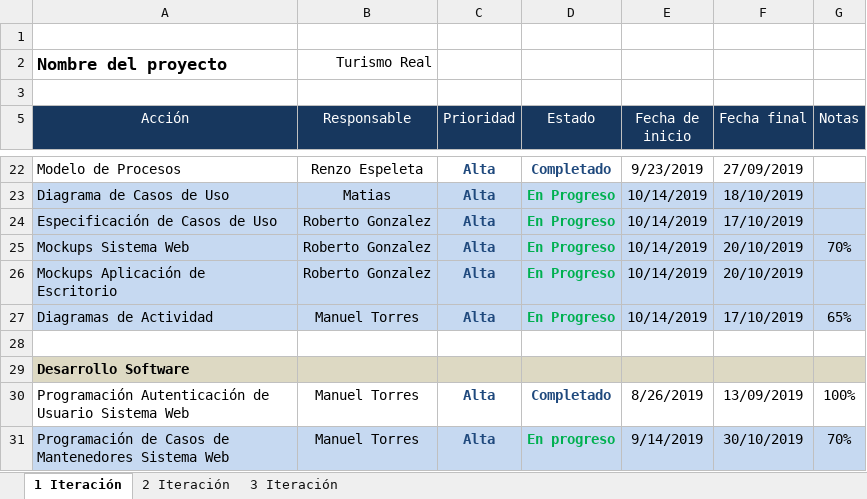
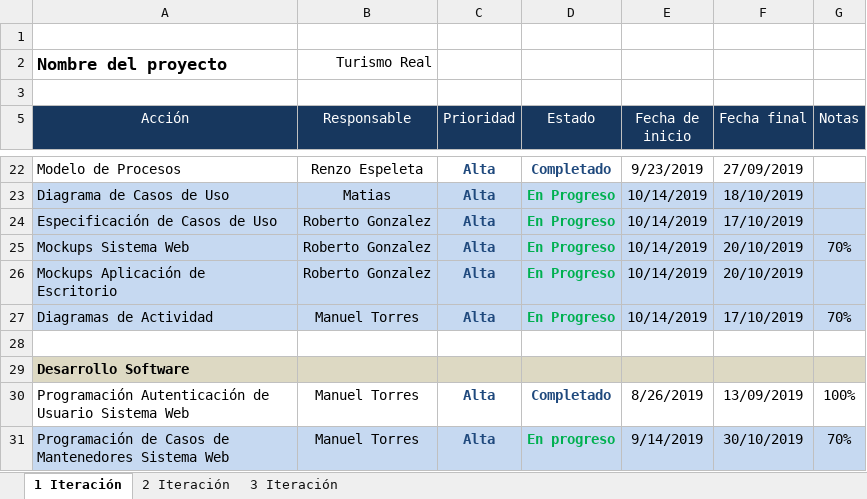
Before and after one commit to mtorreso/portafolio, an Excel workbook: Documentación (Avances)/Primera Iteración/Plan de Control y Seguimiento.xlsx, sheet 1 Iteración, drawn as a sheet; only a part is shown, gaps mark what is left out; values as stored, in another font and other column widths than the file's, no borders; the diff names each change by its address in the sheet, - before the commit and + after, or states it on an @@ line.

Commit message:
Actualización porcentaje de avances  diagrama de actividades

```diff
--- a/Documentación (Avances)/Primera Iteración/Plan de Control y Seguimiento.xlsx (sheet 1 Iteración)
+++ b/Documentación (Avances)/Primera Iteración/Plan de Control y Seguimiento.xlsx (sheet 1 Iteración)
-G27 (Notas): 65%
+G27 (Notas): 70%
```
